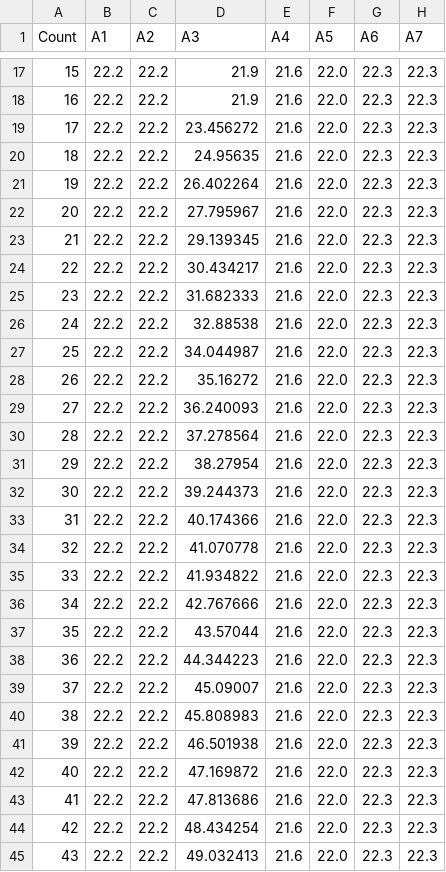
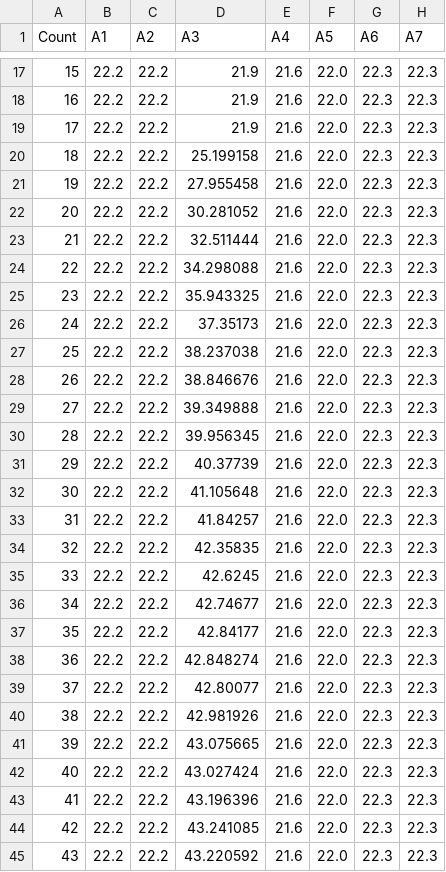
Before and after one commit to GPMM/fluid-sense, a CSV file: saida.csv, drawn as a sheet; only a part is shown, gaps mark what is left out; the diff covers the shown part only; the diff names each change by its address in the sheet, - before the commit and + after, or states it on an @@ line.

```diff
--- a/saida.csv
+++ b/saida.csv
-D19 (A3): 23.456272
+D19 (A3): 21.9
-D20 (A3): 24.95635
+D20 (A3): 25.199158
-D21 (A3): 26.402264
+D21 (A3): 27.955458
-D22 (A3): 27.795967
+D22 (A3): 30.281052
-D23 (A3): 29.139345
+D23 (A3): 32.511444
-D24 (A3): 30.434217
+D24 (A3): 34.298088
-D25 (A3): 31.682333
+D25 (A3): 35.943325
-D26 (A3): 32.88538
+D26 (A3): 37.35173
-D27 (A3): 34.044987
+D27 (A3): 38.237038
-D28 (A3): 35.16272
+D28 (A3): 38.846676
-D29 (A3): 36.240093
+D29 (A3): 39.349888
-D30 (A3): 37.278564
+D30 (A3): 39.956345
-D31 (A3): 38.27954
+D31 (A3): 40.37739
-D32 (A3): 39.244373
+D32 (A3): 41.105648
-D33 (A3): 40.174366
+D33 (A3): 41.84257
-D34 (A3): 41.070778
+D34 (A3): 42.35835
-D35 (A3): 41.934822
+D35 (A3): 42.6245
-D36 (A3): 42.767666
+D36 (A3): 42.74677
-D37 (A3): 43.57044
+D37 (A3): 42.84177
-D38 (A3): 44.344223
+D38 (A3): 42.848274
-D39 (A3): 45.09007
+D39 (A3): 42.80077
-D40 (A3): 45.808983
+D40 (A3): 42.981926
-D41 (A3): 46.501938
+D41 (A3): 43.075665
-D42 (A3): 47.169872
+D42 (A3): 43.027424
-D43 (A3): 47.813686
+D43 (A3): 43.196396
-D44 (A3): 48.434254
+D44 (A3): 43.241085
-D45 (A3): 49.032413
+D45 (A3): 43.220592
```
Also changed, not shown: 170 edited cells elsewhere in this file, 3 other files.
